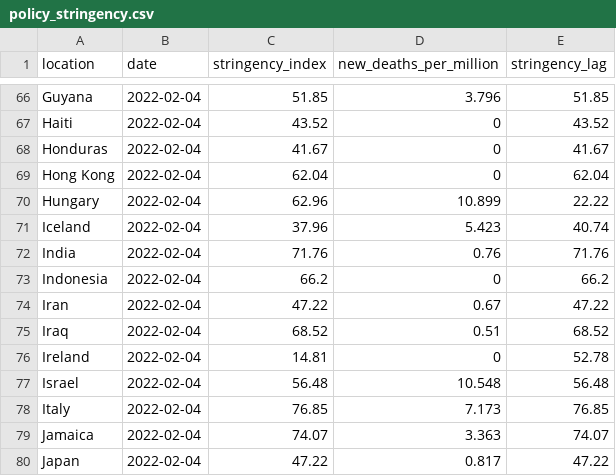
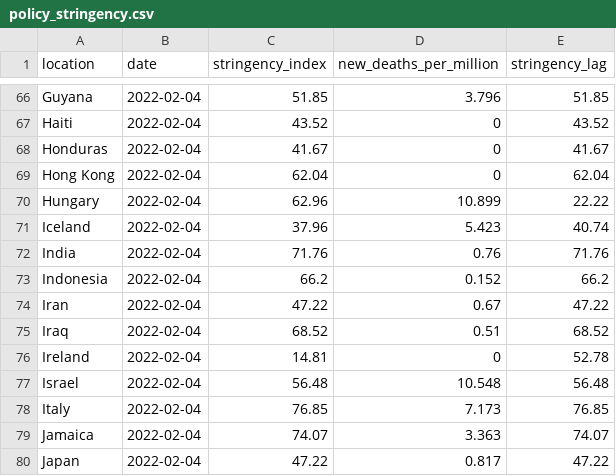
Before and after one commit to pixgarden/scrape-automation, a CSV file: policy_stringency.csv, drawn as a sheet; only a part is shown, gaps mark what is left out.

```diff
--- a/policy_stringency.csv
+++ b/policy_stringency.csv
@@ -72,3 +72,3 @@ Iceland,2022-02-04,37.96,5.423,40.74
 India,2022-02-04,71.76,0.76,71.76
-Indonesia,2022-02-04,66.2,0,66.2
+Indonesia,2022-02-04,66.2,0.152,66.2
 Iran,2022-02-04,47.22,0.67,47.22
```
Also changed, not shown: did_plot.csv, policy_vaxx.csv, 3 other files.
